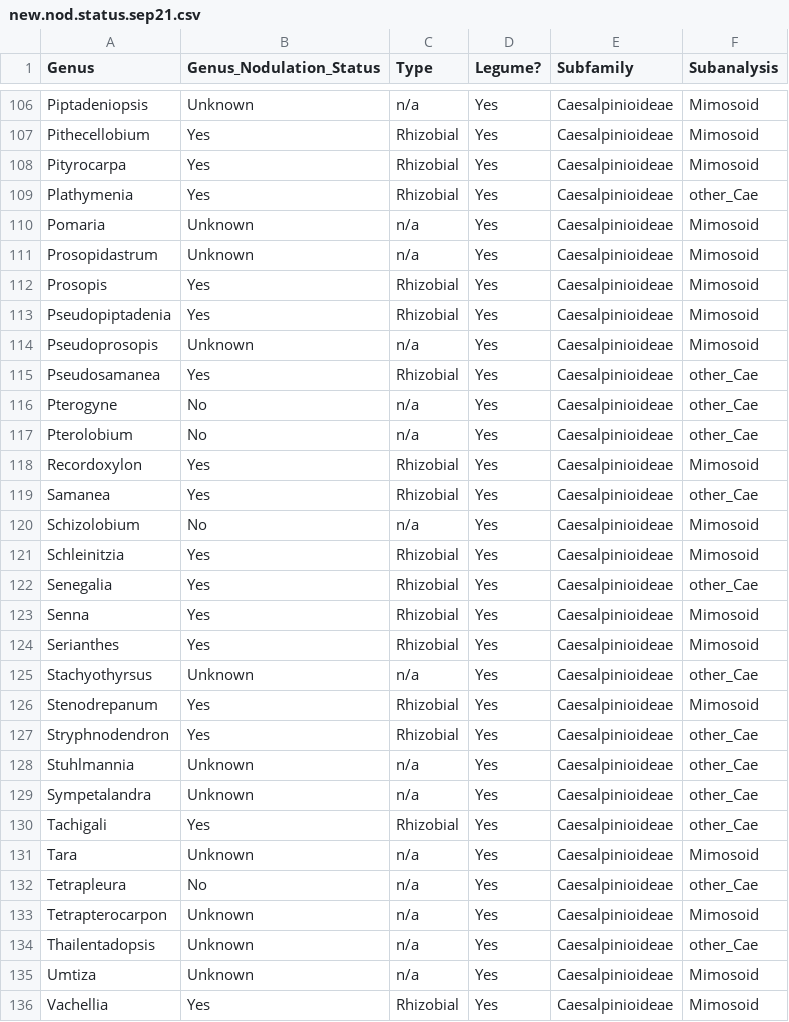
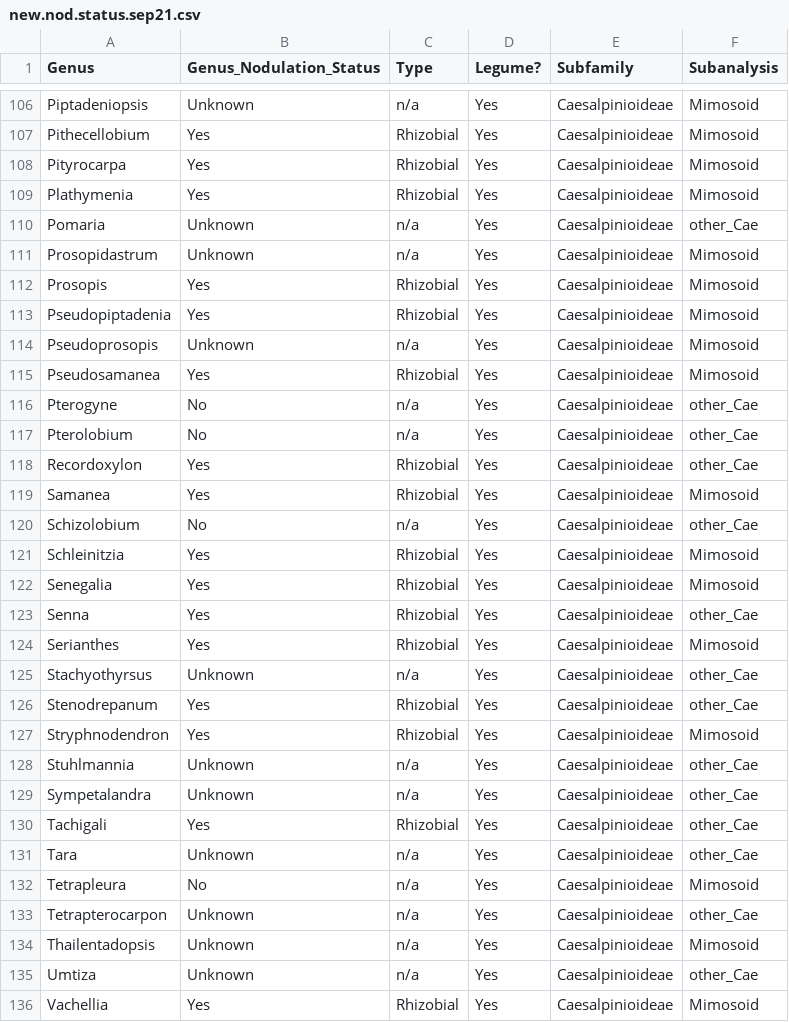
Before and after one commit to carol-siniscalchi/NitFixSoil, a CSV file: misc/new.nod.status.sep21.csv, drawn as a sheet; only a part is shown, gaps mark what is left out; the diff covers the shown part only.

Commit message:
update

```diff
--- a/misc/new.nod.status.sep21.csv
+++ b/misc/new.nod.status.sep21.csv
@@ -108,4 +108,4 @@ Pithecellobium,Yes,Rhizobial,Yes,Caesalpinioideae,Mimosoid
 Pityrocarpa,Yes,Rhizobial,Yes,Caesalpinioideae,Mimosoid
-Plathymenia,Yes,Rhizobial,Yes,Caesalpinioideae,other_Cae
-Pomaria,Unknown,n/a,Yes,Caesalpinioideae,Mimosoid
+Plathymenia,Yes,Rhizobial,Yes,Caesalpinioideae,Mimosoid
+Pomaria,Unknown,n/a,Yes,Caesalpinioideae,other_Cae
 Prosopidastrum,Unknown,n/a,Yes,Caesalpinioideae,Mimosoid
@@ -114,15 +114,15 @@ Pseudopiptadenia,Yes,Rhizobial,Yes,Caesalpinioideae,Mimosoid
 Pseudoprosopis,Unknown,n/a,Yes,Caesalpinioideae,Mimosoid
-Pseudosamanea,Yes,Rhizobial,Yes,Caesalpinioideae,other_Cae
+Pseudosamanea,Yes,Rhizobial,Yes,Caesalpinioideae,Mimosoid
 Pterogyne,No,n/a,Yes,Caesalpinioideae,other_Cae
 Pterolobium,No,n/a,Yes,Caesalpinioideae,other_Cae
-Recordoxylon,Yes,Rhizobial,Yes,Caesalpinioideae,Mimosoid
-Samanea,Yes,Rhizobial,Yes,Caesalpinioideae,other_Cae
-Schizolobium,No,n/a,Yes,Caesalpinioideae,Mimosoid
+Recordoxylon,Yes,Rhizobial,Yes,Caesalpinioideae,other_Cae
+Samanea,Yes,Rhizobial,Yes,Caesalpinioideae,Mimosoid
+Schizolobium,No,n/a,Yes,Caesalpinioideae,other_Cae
 Schleinitzia,Yes,Rhizobial,Yes,Caesalpinioideae,Mimosoid
-Senegalia,Yes,Rhizobial,Yes,Caesalpinioideae,other_Cae
-Senna,Yes,Rhizobial,Yes,Caesalpinioideae,Mimosoid
+Senegalia,Yes,Rhizobial,Yes,Caesalpinioideae,Mimosoid
+Senna,Yes,Rhizobial,Yes,Caesalpinioideae,other_Cae
 Serianthes,Yes,Rhizobial,Yes,Caesalpinioideae,Mimosoid
 Stachyothyrsus,Unknown,n/a,Yes,Caesalpinioideae,other_Cae
-Stenodrepanum,Yes,Rhizobial,Yes,Caesalpinioideae,Mimosoid
-Stryphnodendron,Yes,Rhizobial,Yes,Caesalpinioideae,other_Cae
+Stenodrepanum,Yes,Rhizobial,Yes,Caesalpinioideae,other_Cae
+Stryphnodendron,Yes,Rhizobial,Yes,Caesalpinioideae,Mimosoid
 Stuhlmannia,Unknown,n/a,Yes,Caesalpinioideae,other_Cae
@@ -130,7 +130,7 @@ Sympetalandra,Unknown,n/a,Yes,Caesalpinioideae,other_Cae
 Tachigali,Yes,Rhizobial,Yes,Caesalpinioideae,other_Cae
-Tara,Unknown,n/a,Yes,Caesalpinioideae,Mimosoid
-Tetrapleura,No,n/a,Yes,Caesalpinioideae,other_Cae
-Tetrapterocarpon,Unknown,n/a,Yes,Caesalpinioideae,Mimosoid
-Thailentadopsis,Unknown,n/a,Yes,Caesalpinioideae,other_Cae
-Umtiza,Unknown,n/a,Yes,Caesalpinioideae,Mimosoid
+Tara,Unknown,n/a,Yes,Caesalpinioideae,other_Cae
+Tetrapleura,No,n/a,Yes,Caesalpinioideae,Mimosoid
+Tetrapterocarpon,Unknown,n/a,Yes,Caesalpinioideae,other_Cae
+Thailentadopsis,Unknown,n/a,Yes,Caesalpinioideae,Mimosoid
+Umtiza,Unknown,n/a,Yes,Caesalpinioideae,other_Cae
 Vachellia,Yes,Rhizobial,Yes,Caesalpinioideae,Mimosoid
```
Also changed, not shown: 1 moved row and 23 edited cells elsewhere in this file.
